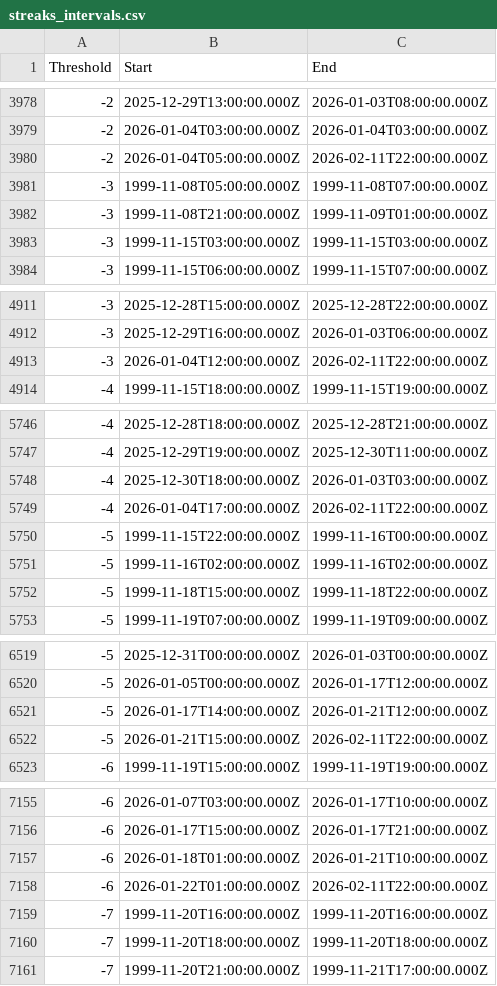
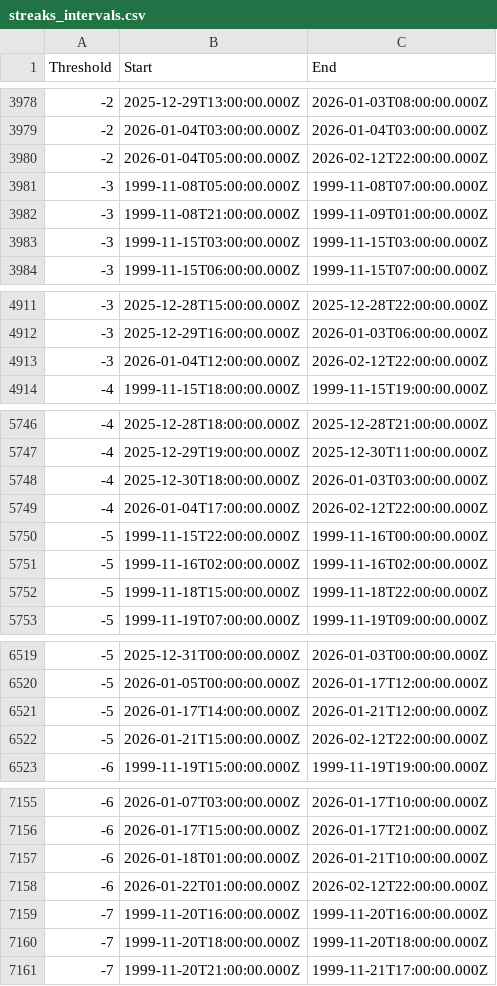
Before and after one commit to reinson/temp_streak, a CSV file: data/streaks_intervals.csv, drawn as a sheet; only a part is shown, gaps mark what is left out; the diff covers the shown part only.

```diff
--- a/data/streaks_intervals.csv
+++ b/data/streaks_intervals.csv
@@ -3979,3 +3979,3 @@ Threshold,Start,End
 -2,2026-01-04T03:00:00.000Z,2026-01-04T03:00:00.000Z
--2,2026-01-04T05:00:00.000Z,2026-02-11T22:00:00.000Z
+-2,2026-01-04T05:00:00.000Z,2026-02-12T22:00:00.000Z
 -3,1999-11-08T05:00:00.000Z,1999-11-08T07:00:00.000Z
@@ -4912,3 +4912,3 @@ Threshold,Start,End
 -3,2025-12-29T16:00:00.000Z,2026-01-03T06:00:00.000Z
--3,2026-01-04T12:00:00.000Z,2026-02-11T22:00:00.000Z
+-3,2026-01-04T12:00:00.000Z,2026-02-12T22:00:00.000Z
 -4,1999-11-15T18:00:00.000Z,1999-11-15T19:00:00.000Z
@@ -5748,3 +5748,3 @@ Threshold,Start,End
 -4,2025-12-30T18:00:00.000Z,2026-01-03T03:00:00.000Z
--4,2026-01-04T17:00:00.000Z,2026-02-11T22:00:00.000Z
+-4,2026-01-04T17:00:00.000Z,2026-02-12T22:00:00.000Z
 -5,1999-11-15T22:00:00.000Z,1999-11-16T00:00:00.000Z
@@ -6521,3 +6521,3 @@ Threshold,Start,End
 -5,2026-01-17T14:00:00.000Z,2026-01-21T12:00:00.000Z
--5,2026-01-21T15:00:00.000Z,2026-02-11T22:00:00.000Z
+-5,2026-01-21T15:00:00.000Z,2026-02-12T22:00:00.000Z
 -6,1999-11-19T15:00:00.000Z,1999-11-19T19:00:00.000Z
@@ -7157,3 +7157,3 @@ Threshold,Start,End
 -6,2026-01-18T01:00:00.000Z,2026-01-21T10:00:00.000Z
--6,2026-01-22T01:00:00.000Z,2026-02-11T22:00:00.000Z
+-6,2026-01-22T01:00:00.000Z,2026-02-12T22:00:00.000Z
 -7,1999-11-20T16:00:00.000Z,1999-11-20T16:00:00.000Z
```
Also changed, not shown: 3 added rows and 9 edited cells elsewhere in this file, 1 other file.
